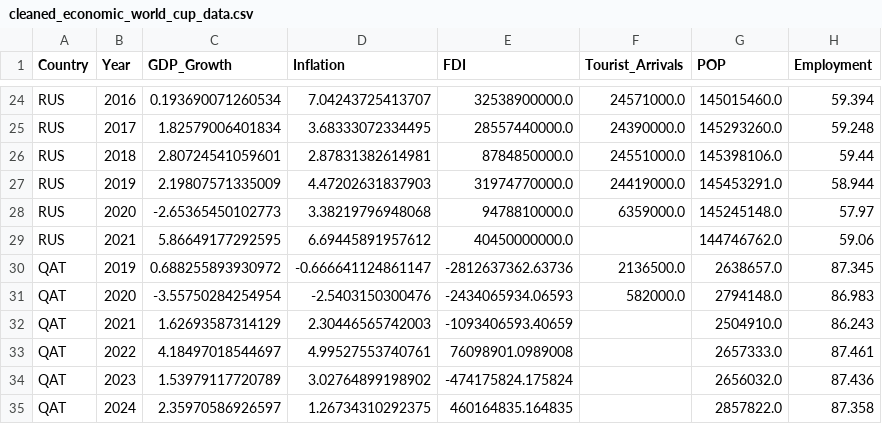
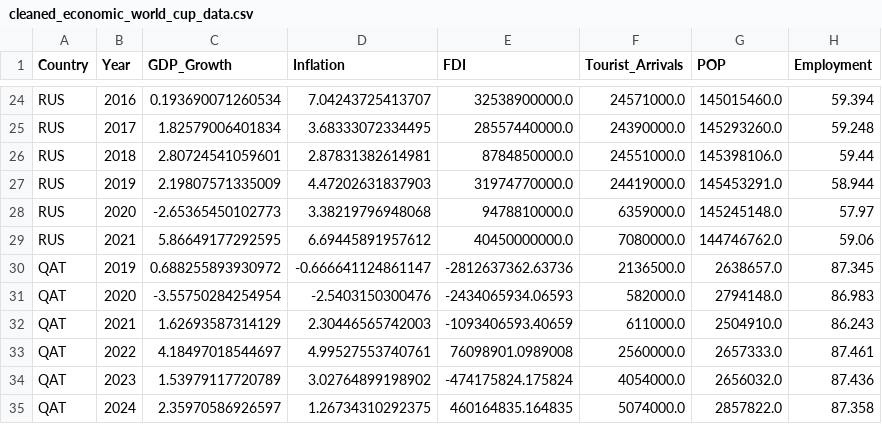
Before and after one commit to hajaraitlachgar/Impact_CDM, a CSV file: Data Clean/cleaned_economic_world_cup_data.csv, drawn as a sheet; only a part is shown, gaps mark what is left out.

```diff
--- a/Data Clean/cleaned_economic_world_cup_data.csv
+++ b/Data Clean/cleaned_economic_world_cup_data.csv
@@ -28,8 +28,8 @@ RUS,2019,2.19807571335009,4.47202631837903,31974770000.0,24419000.0,145453291.0,
 RUS,2020,-2.65365450102773,3.38219796948068,9478810000.0,6359000.0,145245148.0,57.97
-RUS,2021,5.86649177292595,6.69445891957612,40450000000.0,,144746762.0,59.06
+RUS,2021,5.86649177292595,6.69445891957612,40450000000.0,7080000.0,144746762.0,59.06
 QAT,2019,0.688255893930972,-0.666641124861147,-2812637362.63736,2136500.0,2638657.0,87.345
 QAT,2020,-3.55750284254954,-2.5403150300476,-2434065934.06593,582000.0,2794148.0,86.983
-QAT,2021,1.62693587314129,2.30446565742003,-1093406593.40659,,2504910.0,86.243
-QAT,2022,4.18497018544697,4.99527553740761,76098901.0989008,,2657333.0,87.461
-QAT,2023,1.53979117720789,3.02764899198902,-474175824.175824,,2656032.0,87.436
-QAT,2024,2.35970586926597,1.26734310292375,460164835.164835,,2857822.0,87.358
+QAT,2021,1.62693587314129,2.30446565742003,-1093406593.40659,611000.0,2504910.0,86.243
+QAT,2022,4.18497018544697,4.99527553740761,76098901.0989008,2560000.0,2657333.0,87.461
+QAT,2023,1.53979117720789,3.02764899198902,-474175824.175824,4054000.0,2656032.0,87.436
+QAT,2024,2.35970586926597,1.26734310292375,460164835.164835,5074000.0,2857822.0,87.358
```
Also changed, not shown: Data Collection/economic_world_cup_data.csv, Data Collection/environmental_world_cup_data.csv, 3 other files.
